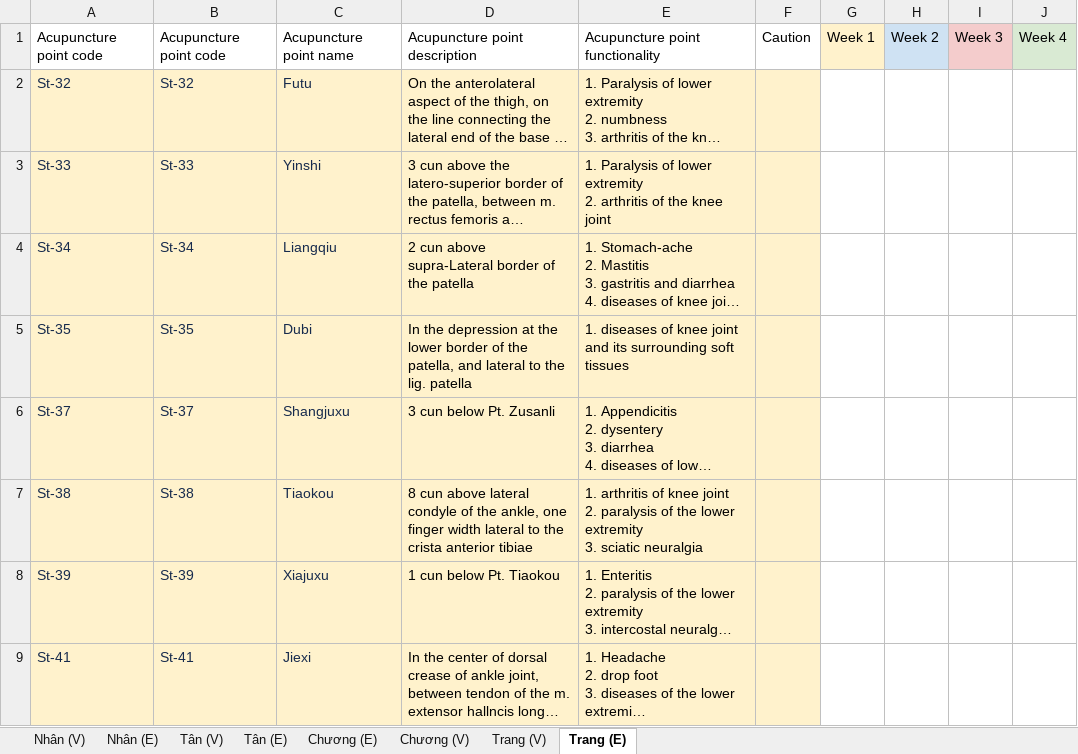
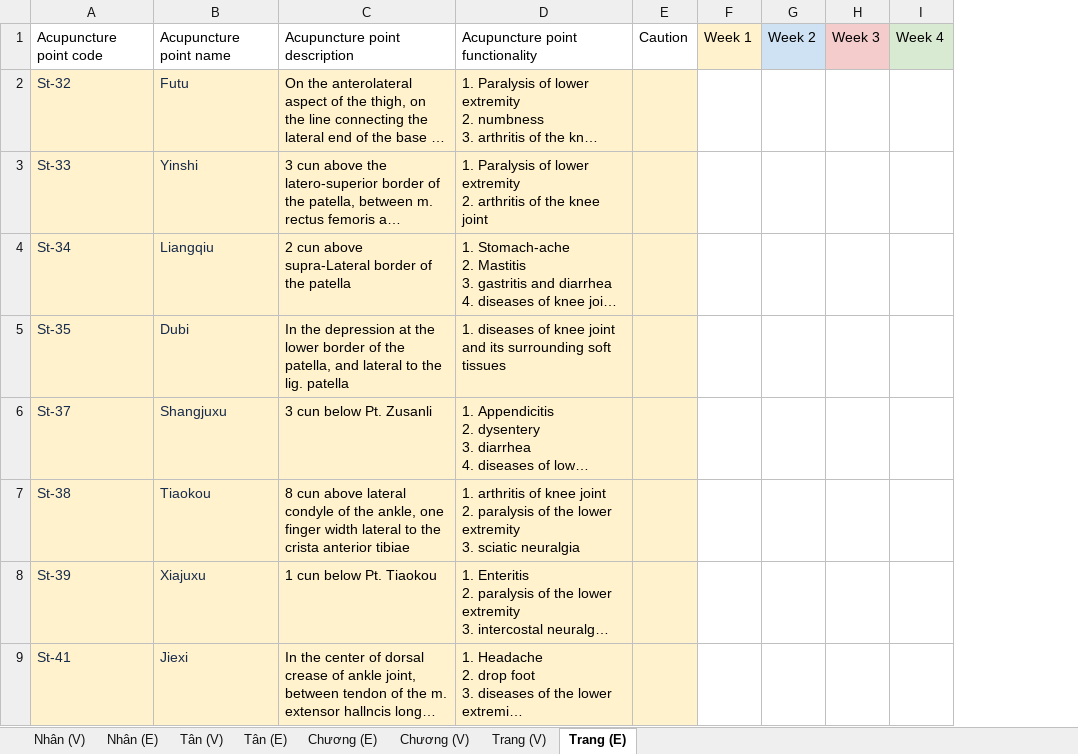
Before and after one commit to rnd-vn01/rnd-vn01-data-integration, an Excel workbook: DATA COLLECTION (361 SUPPORTIVE POINTS).xlsx, sheet Trang (E), drawn as a sheet; only a part is shown; long unchanged cells end in …; values as stored, in another font and other column widths than the file's, no borders; removed rows and columns are numbered as before the commit, all else as after; the diff names each change by its address in the sheet, - before the commit and + after, or states it on an @@ line.

```diff
--- a/DATA COLLECTION (361 SUPPORTIVE POINTS).xlsx (sheet Trang (E))
+++ b/DATA COLLECTION (361 SUPPORTIVE POINTS).xlsx (sheet Trang (E))
-column B, rows 1-9: Acupuncture point code | St-32 | St-33 | St-34 | St-35 | St-37 | St-38 | St-39 | St-41
-column F, row 1: Caution
+column E, row 1: Caution
```
Also changed, not shown: sheet Trang (V), 2 other files.
